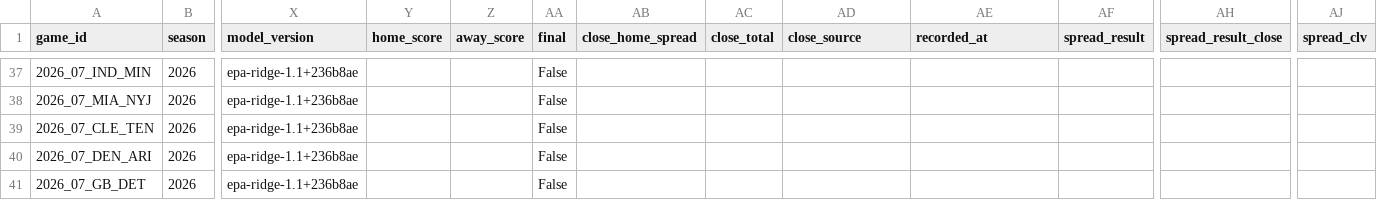
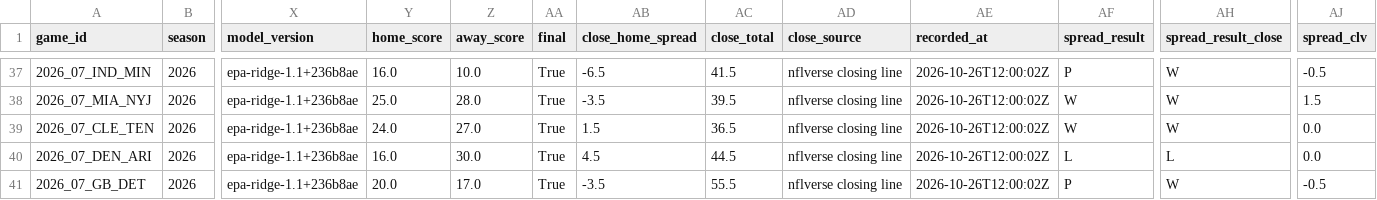
Before and after one commit to RB4000/edge-picks, a CSV file: ledger/graded.csv, drawn as a sheet; only a part is shown, gaps mark what is left out; the diff covers the shown part only; the diff names each change by its address in the sheet, - before the commit and + after, or states it on an @@ line.

```diff
--- a/ledger/graded.csv
+++ b/ledger/graded.csv
-Y37 (home_score): (empty)
+Y37 (home_score): 16.0
-Z37 (away_score): (empty)
+Z37 (away_score): 10.0
-AA37:AA41 (final): False
+AA37:AA41 (final): True
-AB37 (close_home_spread): (empty)
+AB37 (close_home_spread): -6.5
-AC37 (close_total): (empty)
+AC37 (close_total): 41.5
-AD37:AD41 (close_source): (empty)
+AD37:AD41 (close_source): nflverse closing line
-AE37:AE41 (recorded_at): (empty)
+AE37:AE41 (recorded_at): 2026-10-26T12:00:02Z
-AF37 (spread_result): (empty)
+AF37 (spread_result): P
-AH37:AH39 (spread_result_close): (empty)
+AH37:AH39 (spread_result_close): W
-AJ37 (spread_clv): (empty)
+AJ37 (spread_clv): -0.5
-Y38 (home_score): (empty)
+Y38 (home_score): 25.0
-Z38 (away_score): (empty)
+Z38 (away_score): 28.0
-AB38 (close_home_spread): (empty)
+AB38 (close_home_spread): -3.5
-AC38 (close_total): (empty)
+AC38 (close_total): 39.5
-AF38:AF39 (spread_result): (empty)
+AF38:AF39 (spread_result): W
-AJ38 (spread_clv): (empty)
+AJ38 (spread_clv): 1.5
-Y39 (home_score): (empty)
+Y39 (home_score): 24.0
-Z39 (away_score): (empty)
+Z39 (away_score): 27.0
-AB39 (close_home_spread): (empty)
+AB39 (close_home_spread): 1.5
-AC39 (close_total): (empty)
+AC39 (close_total): 36.5
-AJ39:AJ40 (spread_clv): (empty)
+AJ39:AJ40 (spread_clv): 0.0
-Y40 (home_score): (empty)
+Y40 (home_score): 16.0
-Z40 (away_score): (empty)
+Z40 (away_score): 30.0
-AB40 (close_home_spread): (empty)
+AB40 (close_home_spread): 4.5
-AC40 (close_total): (empty)
+AC40 (close_total): 44.5
-AF40 (spread_result): (empty)
+AF40 (spread_result): L
-AH40 (spread_result_close): (empty)
+AH40 (spread_result_close): L
-Y41 (home_score): (empty)
+Y41 (home_score): 20.0
-Z41 (away_score): (empty)
+Z41 (away_score): 17.0
-AB41 (close_home_spread): (empty)
+AB41 (close_home_spread): -3.5
-AC41 (close_total): (empty)
+AC41 (close_total): 55.5
-AF41 (spread_result): (empty)
+AF41 (spread_result): P
-AH41 (spread_result_close): (empty)
+AH41 (spread_result_close): W
-AJ41 (spread_clv): (empty)
+AJ41 (spread_clv): -0.5
```
Also changed, not shown: 70 edited cells elsewhere in this file, ledger/closing_lines.csv, ledger/line_snapshots.csv, 1 other file.
